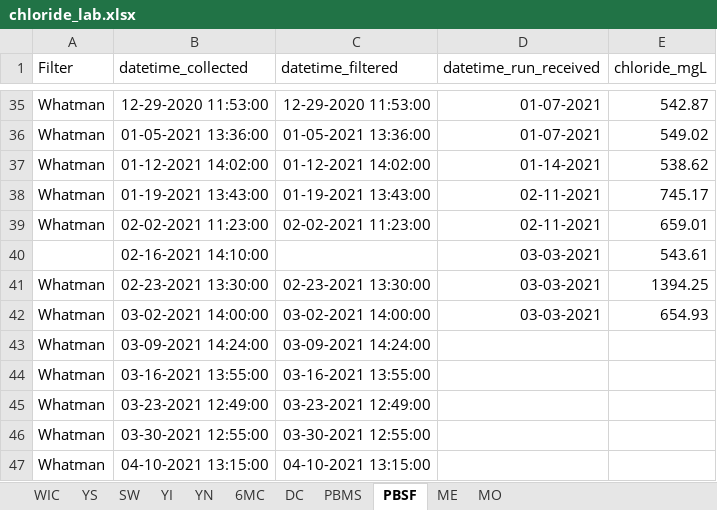
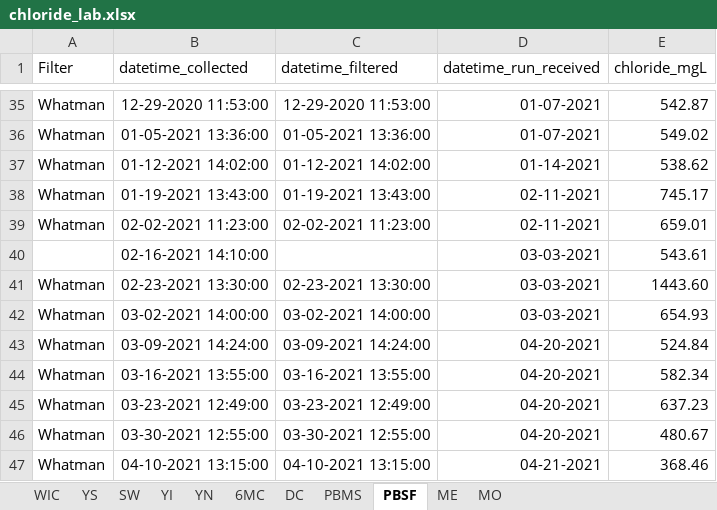
Before and after one commit to LinneaRock/CL_BUD, an Excel workbook: Data/chloride_lab.xlsx, sheet PBSF, drawn as a sheet; only a part is shown, gaps mark what is left out; values as stored, in another font and other column widths than the file's, no borders; the diff names each change by its address in the sheet, - before the commit and + after, or states it on an @@ line.

Commit message:
new chloride data from lab runs this week

```diff
--- a/Data/chloride_lab.xlsx (sheet PBSF)
+++ b/Data/chloride_lab.xlsx (sheet PBSF)
-E41 (chloride_mgL): 1394.25
+E41 (chloride_mgL): 1443.60
-D43:D46 (datetime_run_received): (empty)
+D43:D46 (datetime_run_received): 04-20-2021
-E43 (chloride_mgL): (empty)
+E43 (chloride_mgL): 524.84
-E44 (chloride_mgL): (empty)
+E44 (chloride_mgL): 582.34
-E45 (chloride_mgL): (empty)
+E45 (chloride_mgL): 637.23
-E46 (chloride_mgL): (empty)
+E46 (chloride_mgL): 480.67
-D47 (datetime_run_received): (empty)
+D47 (datetime_run_received): 04-21-2021
-E47 (chloride_mgL): (empty)
+E47 (chloride_mgL): 368.46
```
Also changed, not shown: sheet WIC, sheet YN, sheet SW, sheet 6MC, sheet PBMS, sheet YS, 4 more sheets, 50 other files.
